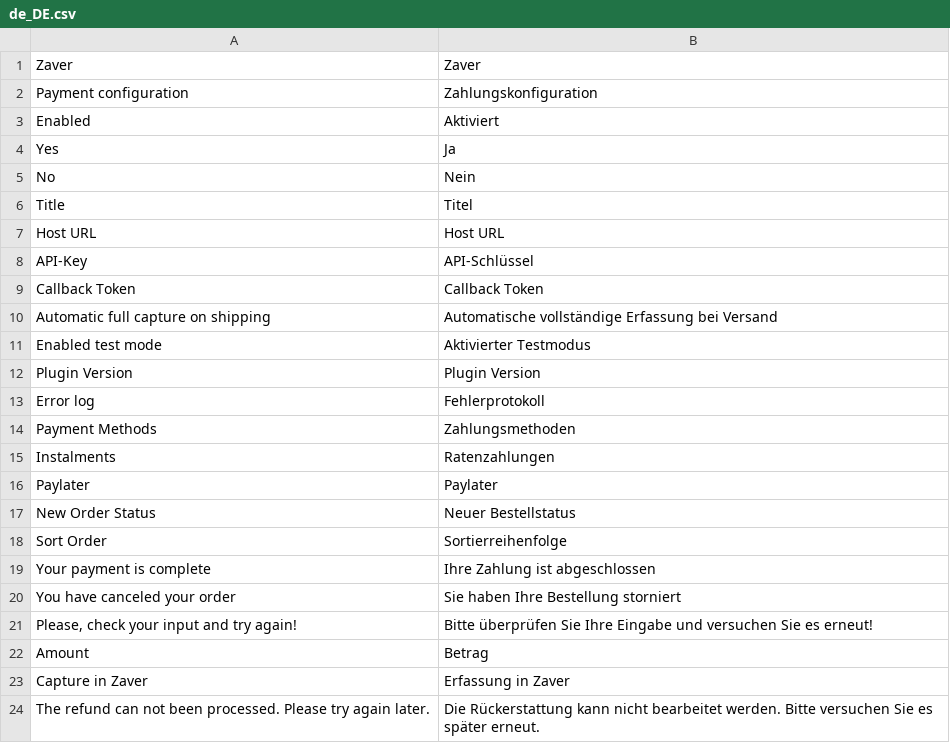
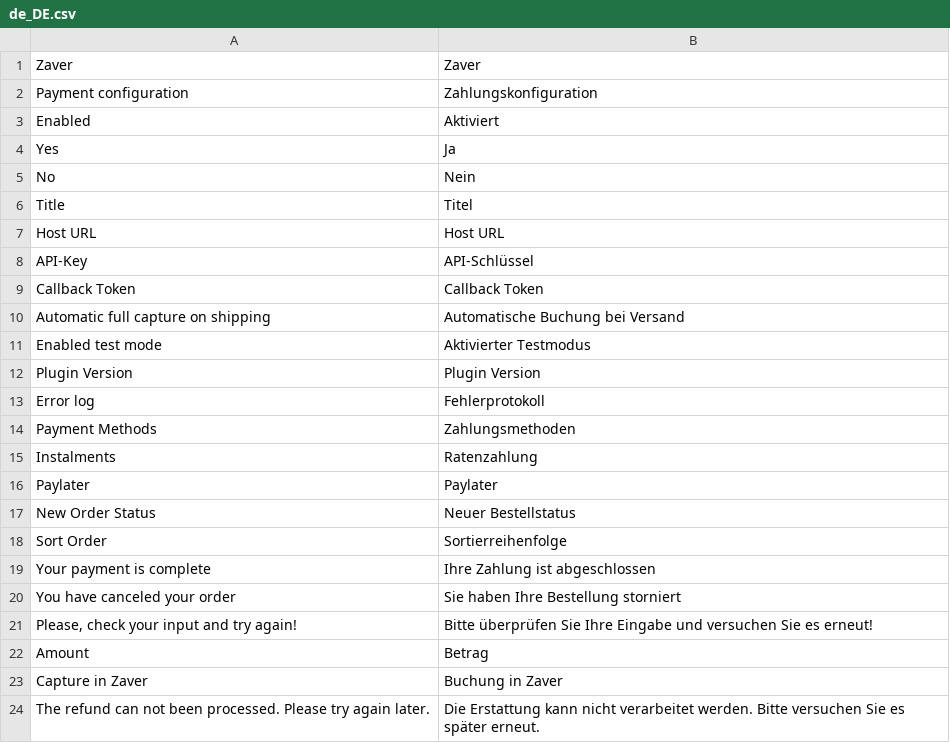
Before and after one commit to zaver-io/zaver-magento2-plugin, a CSV file: i18n/de_DE.csv, drawn as a sheet.

Commit message:
Update de_DE.csv
Fixed some german texts

```diff
--- a/i18n/de_DE.csv
+++ b/i18n/de_DE.csv
@@ -9,3 +9,3 @@
 "Callback Token","Callback Token"
-"Automatic full capture on shipping","Automatische vollständige Erfassung bei Versand"
+"Automatic full capture on shipping","Automatische Buchung bei Versand"
 "Enabled test mode", "Aktivierter Testmodus"
@@ -14,3 +14,3 @@
 "Payment Methods", "Zahlungsmethoden"
-"Instalments", "Ratenzahlungen"
+"Instalments", "Ratenzahlung"
 "Paylater", "Paylater"
@@ -22,3 +22,3 @@
 "Amount","Betrag"
-"Capture in Zaver", "Erfassung in Zaver"
-"The refund can not been processed. Please try again later.","Die Rückerstattung kann nicht bearbeitet werden. Bitte versuchen Sie es später erneut."
+"Capture in Zaver", "Buchung in Zaver"
+"The refund can not been processed. Please try again later.","Die Erstattung kann nicht verarbeitet werden. Bitte versuchen Sie es später erneut."
```
